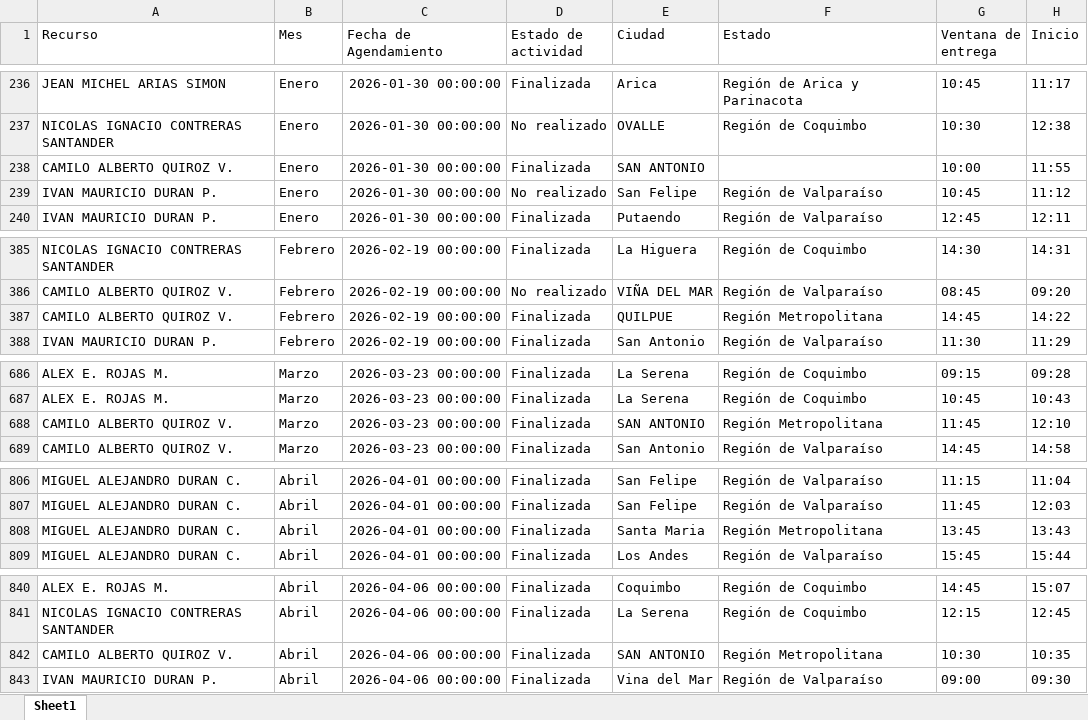
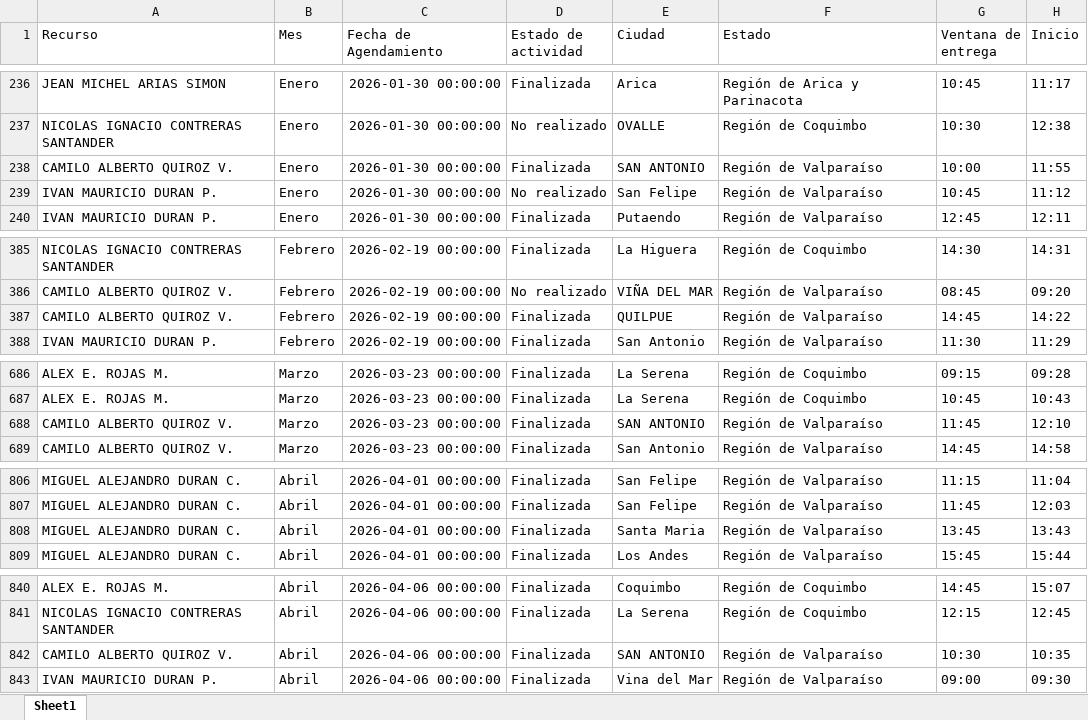
Before and after one commit to PauloRodriguezA/PANEL-ADHERENCIA-, an Excel workbook: ECC_2026.xlsx, sheet Sheet1, drawn as a sheet; only a part is shown, gaps mark what is left out; values as stored, in another font and other column widths than the file's, no borders; the diff covers the shown part only; the diff names each change by its address in the sheet, - before the commit and + after, or states it on an @@ line.

```diff
--- a/ECC_2026.xlsx (sheet Sheet1)
+++ b/ECC_2026.xlsx (sheet Sheet1)
-F238 (Estado): (empty)
+F238 (Estado): Región de Valparaíso
-F387 (Estado): Región Metropolitana
+F387 (Estado): Región de Valparaíso
-F688 (Estado): Región Metropolitana
+F688 (Estado): Región de Valparaíso
-F808 (Estado): Región Metropolitana
+F808 (Estado): Región de Valparaíso
-F842 (Estado): Región Metropolitana
+F842 (Estado): Región de Valparaíso
```
Also changed, not shown: 19 edited cells elsewhere in this sheet, IBM_2026.xlsx, 12 other files.
